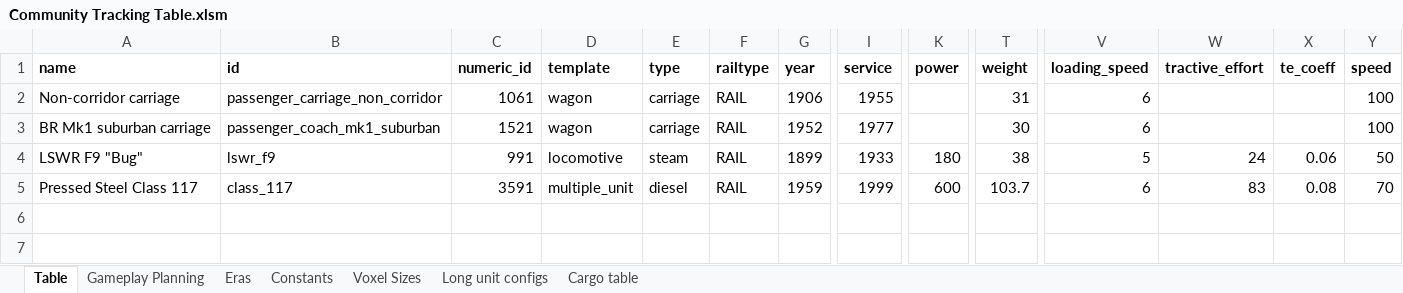
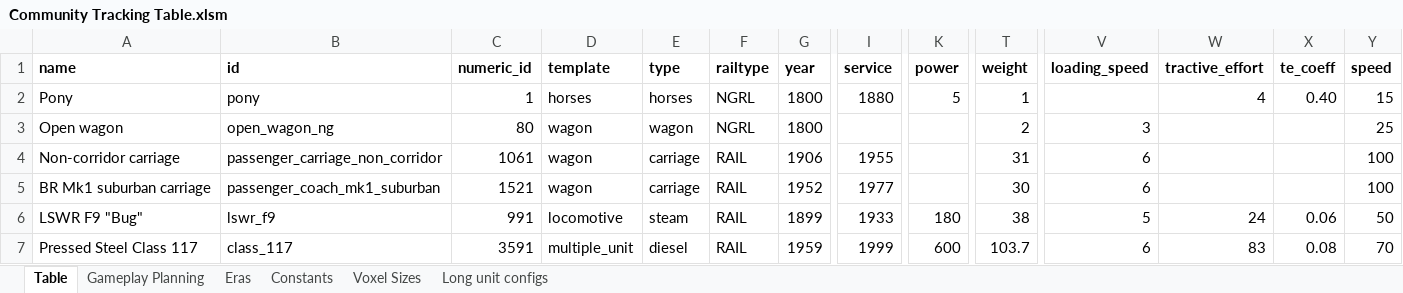
Before and after one commit to mattkimber/timberwolfs_trains, an Excel workbook: Community Tracking Table.xlsm, sheet Table, drawn as a sheet; only a part is shown, gaps mark what is left out; values as stored, in another font and other column widths than the file's, no borders; rows hold the shown columns only; the diff names each change by its address in the sheet, - before the commit and + after, or states it on an @@ line.

Commit message:
add narrow gauge horse and wagon

```diff
--- a/Community Tracking Table.xlsm (sheet Table)
+++ b/Community Tracking Table.xlsm (sheet Table)
-sheet tab: Cargo table
+row 2: Pony | pony | 1 | horses | horses | NGRL | 1800 | 1880 | 5 | 1 |  | 4 | 0.40 | 15
+row 3: Open wagon | open_wagon_ng | 80 | wagon | wagon | NGRL | 1800 |  |  | 2 | 3 |  |  | 25
```
Also changed, not shown: sheet Constants, sheet Gameplay Planning, 23 other files.
